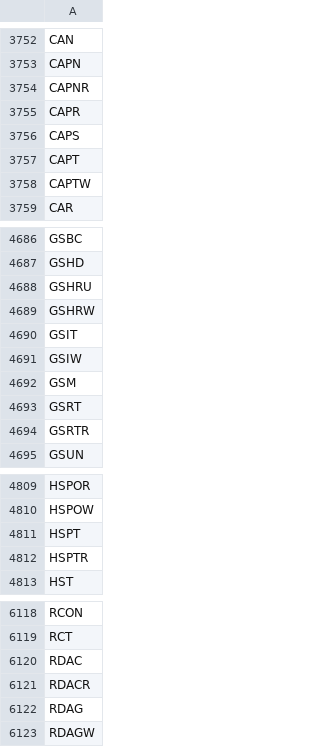
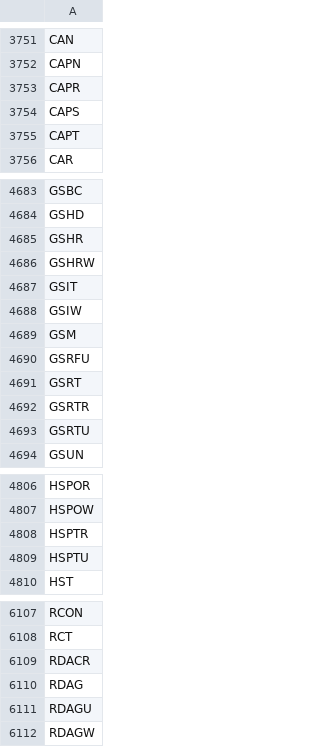
Before and after one commit to Tonomasan/Momentum-app_NYSE_NASDAQ_HTML, a CSV file: tickers.csv, drawn as a sheet; only a part is shown, gaps mark what is left out; the diff covers the shown part only.

```diff
--- a/tickers.csv
+++ b/tickers.csv
@@ -3753,3 +3752,2 @@ CAN
 CAPN
-CAPNR
 CAPR
@@ -3757,3 +3755,2 @@ CAPS
 CAPT
-CAPTW
 CAR
@@ -4687,3 +4684,3 @@ GSBC
 GSHD
-GSHRU
+GSHR
 GSHRW
@@ -4692,4 +4689,6 @@ GSIW
 GSM
+GSRFU
 GSRT
 GSRTR
+GSRTU
 GSUN
@@ -4810,4 +4807,4 @@ HSPOR
 HSPOW
-HSPT
 HSPTR
+HSPTU
 HST
@@ -6119,5 +6108,5 @@ RCON
 RCT
-RDAC
 RDACR
 RDAG
+RDAGU
 RDAGW
```
Also changed, not shown: 20 added rows, 33 removed rows and 1 edited cell elsewhere in this file, momentum_data.csv, 2 other files.
